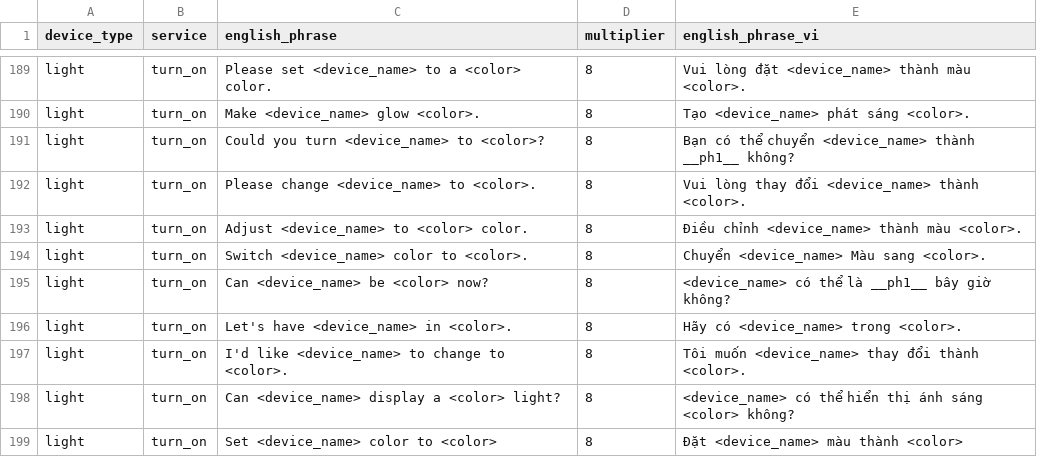
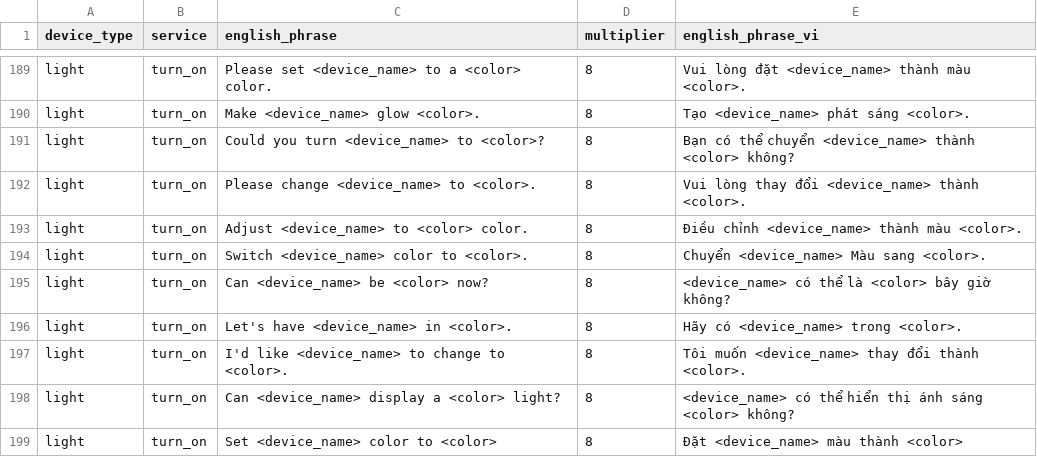
Before and after one commit to gkynajru/Vietnamese-home-assistant, a CSV file: dataset/vietnamese_piles/vietnamese_pile_of_templated_actions.csv, drawn as a sheet; only a part is shown, gaps mark what is left out; the diff covers the shown part only.

```diff
--- a/dataset/vietnamese_piles/vietnamese_pile_of_templated_actions.csv
+++ b/dataset/vietnamese_piles/vietnamese_pile_of_templated_actions.csv
@@ -190,3 +190,3 @@ light,turn_on,Please set <device_name> to a <color> color.,8,Vui lòng đặt <d
 light,turn_on,Make <device_name> glow <color>.,8,Tạo <device_name> phát sáng <color>.
-light,turn_on,Could you turn <device_name> to <color>?,8,Bạn có thể chuyển <device_name> thành __ph1__ không?
+light,turn_on,Could you turn <device_name> to <color>?,8,Bạn có thể chuyển <device_name> thành <color> không?
 light,turn_on,Please change <device_name> to <color>.,8,Vui lòng thay đổi <device_name> thành <color>.
@@ -194,3 +194,3 @@ light,turn_on,Adjust <device_name> to <color> color.,8,Điều chỉnh <device_n
 light,turn_on,Switch <device_name> color to <color>.,8,Chuyển <device_name> Màu sang <color>.
-light,turn_on,Can <device_name> be <color> now?,8,<device_name> có thể là __ph1__ bây giờ không?
+light,turn_on,Can <device_name> be <color> now?,8,<device_name> có thể là <color> bây giờ không?
 light,turn_on,Let's have <device_name> in <color>.,8,Hãy có <device_name> trong <color>.
```
Also changed, not shown: 9 edited cells elsewhere in this file.
